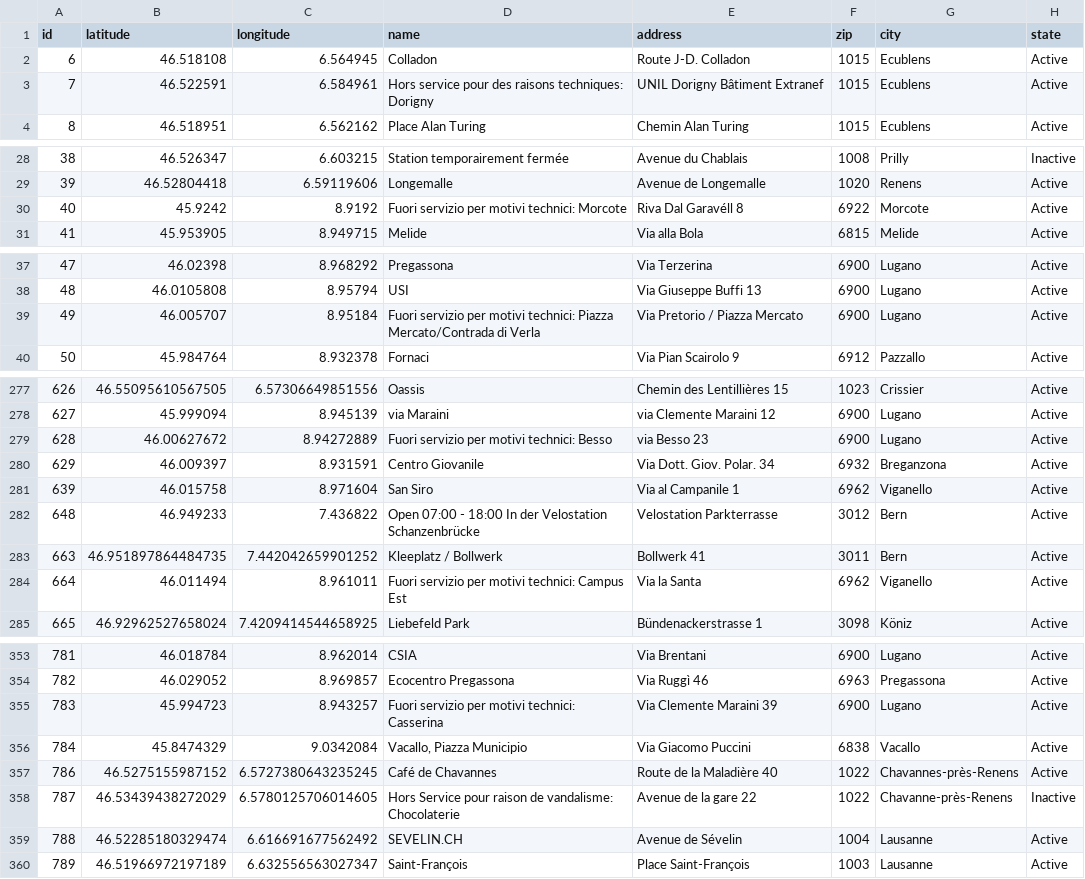
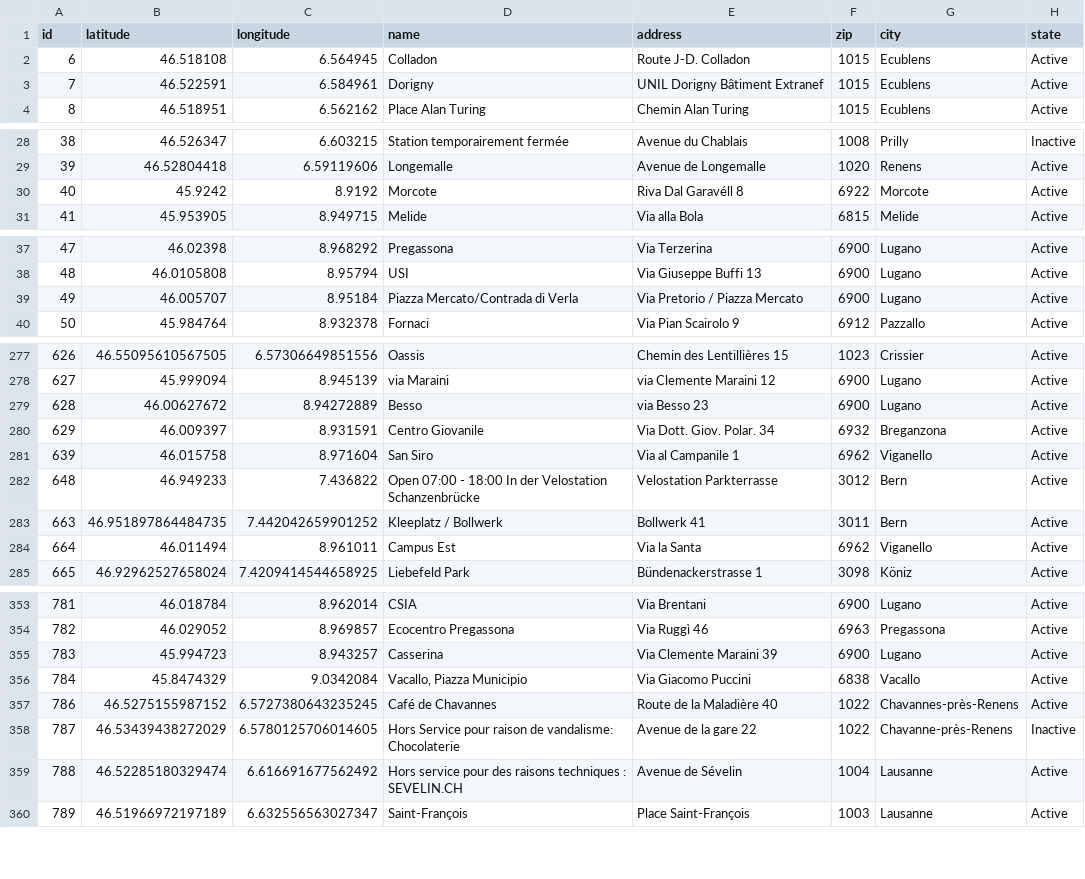
Before and after one commit to misialq/publibike-stations, a CSV file: stations/stations.csv, drawn as a sheet; only a part is shown, gaps mark what is left out; the diff covers the shown part only.

```diff
--- a/stations/stations.csv
+++ b/stations/stations.csv
@@ -2,3 +2,3 @@ id,latitude,longitude,name,address,zip,city,state
 6,46.518108,6.564945,Colladon,Route J-D. Colladon,1015,Ecublens,Active
-7,46.522591,6.584961,Hors service pour des raisons techniques: Dorigny,UNIL Dorigny Bâtiment Extranef,1015,Ecublens,Active
+7,46.522591,6.584961,Dorigny,UNIL Dorigny Bâtiment Extranef,1015,Ecublens,Active
 8,46.518951,6.562162,Place Alan Turing,Chemin Alan Turing,1015,Ecublens,Active
@@ -29,3 +29,3 @@ id,latitude,longitude,name,address,zip,city,state
 39,46.52804418,6.59119606,Longemalle,Avenue de Longemalle,1020,Renens,Active
-40,45.9242,8.9192,Fuori servizio per motivi technici: Morcote,Riva Dal Garavéll 8,6922,Morcote,Active
+40,45.9242,8.9192,Morcote,Riva Dal Garavéll 8,6922,Morcote,Active
 41,45.953905,8.949715,Melide,Via alla Bola,6815,Melide,Active
@@ -38,3 +38,3 @@ id,latitude,longitude,name,address,zip,city,state
 48,46.0105808,8.95794,USI,Via Giuseppe Buffi 13,6900,Lugano,Active
-49,46.005707,8.95184,Fuori servizio per motivi technici: Piazza Mercato/Contrada di Verla,Via Pretorio / Piazza Mercato,6900,Lugano,Active
+49,46.005707,8.95184,Piazza Mercato/Contrada di Verla,Via Pretorio / Piazza Mercato,6900,Lugano,Active
 50,45.984764,8.932378,Fornaci,Via Pian Scairolo 9,6912,Pazzallo,Active
@@ -278,3 +278,3 @@ id,latitude,longitude,name,address,zip,city,state
 627,45.999094,8.945139,via Maraini,via Clemente Maraini 12,6900,Lugano,Active
-628,46.00627672,8.94272889,Fuori servizio per motivi technici: Besso,via Besso 23,6900,Lugano,Active
+628,46.00627672,8.94272889,Besso,via Besso 23,6900,Lugano,Active
 629,46.009397,8.931591,Centro Giovanile,Via Dott. Giov. Polar. 34,6932,Breganzona,Active
@@ -283,3 +283,3 @@ id,latitude,longitude,name,address,zip,city,state
 663,46.951897864484735,7.442042659901252,Kleeplatz / Bollwerk,Bollwerk 41,3011,Bern,Active
-664,46.011494,8.961011,Fuori servizio per motivi technici: Campus Est,Via la Santa,6962,Viganello,Active
+664,46.011494,8.961011,Campus Est,Via la Santa,6962,Viganello,Active
 665,46.92962527658024,7.4209414544658925,Liebefeld Park,Bündenackerstrasse 1,3098,Köniz,Active
@@ -354,3 +354,3 @@ id,latitude,longitude,name,address,zip,city,state
 782,46.029052,8.969857,Ecocentro Pregassona,Via Ruggì 46,6963,Pregassona,Active
-783,45.994723,8.943257,Fuori servizio per motivi technici: Casserina,Via Clemente Maraini 39,6900,Lugano,Active
+783,45.994723,8.943257,Casserina,Via Clemente Maraini 39,6900,Lugano,Active
 784,45.8474329,9.0342084,"Vacallo, Piazza Municipio",Via Giacomo Puccini,6838,Vacallo,Active
@@ -358,3 +358,3 @@ id,latitude,longitude,name,address,zip,city,state
 787,46.53439438272029,6.5780125706014605,Hors Service pour raison de vandalisme: Chocolaterie,Avenue de la gare 22,1022,Chavanne-près-Renens,Inactive
-788,46.52285180329474,6.616691677562492,SEVELIN.CH,Avenue de Sévelin,1004,Lausanne,Active
+788,46.52285180329474,6.616691677562492,Hors service pour des raisons techniques : SEVELIN.CH,Avenue de Sévelin,1004,Lausanne,Active
 789,46.51966972197189,6.632556563027347,Saint-François,Place Saint-François,1003,Lausanne,Active
```
Also changed, not shown: 1 removed row and 21 edited cells elsewhere in this file.
